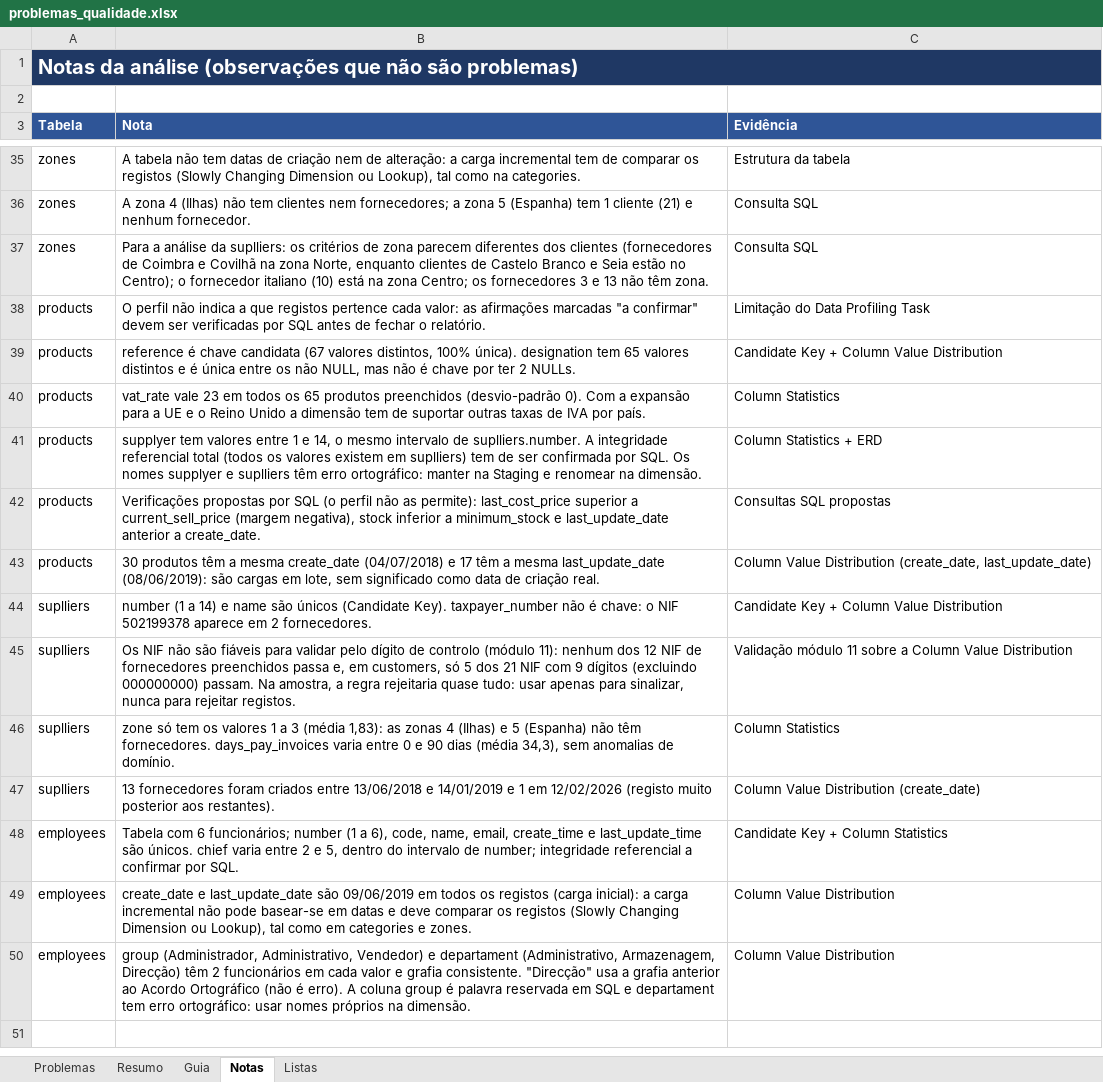
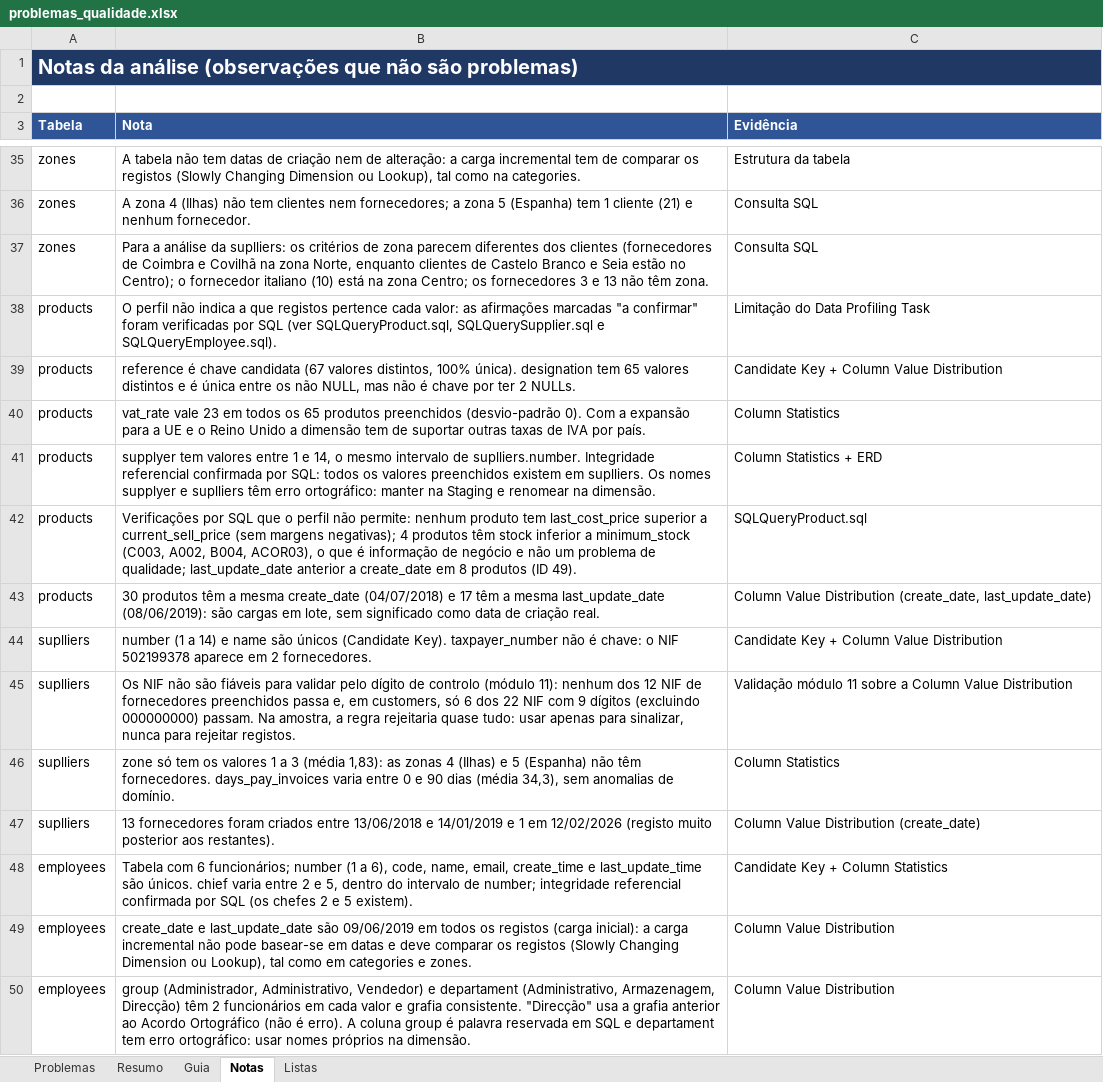
Before and after one commit to JorgeUbaldoR/ARMDD_26-27_1231274_1260541, an Excel workbook: docs/profiling/problemas_qualidade.xlsx, sheet Notas, drawn as a sheet; only a part is shown, gaps mark what is left out; values as stored, in another font and other column widths than the file's, no borders; the diff names each change by its address in the sheet, - before the commit and + after, or states it on an @@ line.

Commit message:
Revisão do profiling de products, suplliers e employees

```diff
--- a/docs/profiling/problemas_qualidade.xlsx (sheet Notas)
+++ b/docs/profiling/problemas_qualidade.xlsx (sheet Notas)
-B1:C1 fill: none
+B1:C1 fill: #1F3864
-B38 (Nota): …"a confirmar" devem ser verificadas por SQL antes de fechar o relatório.
+B38 (Nota): …"a confirmar" foram verificadas por SQL (ver SQLQueryProduct.sql, SQLQuerySupplier.sql e SQLQueryEmployee.sql).
-B41 (Nota): …de suplliers.number. A integridade referencial total (todos os valores existem em suplliers) tem de ser confirmada por SQL. Os nomes…
+B41 (Nota): …de suplliers.number. Integridade referencial confirmada por SQL: todos os valores preenchidos existem em suplliers. Os nomes…
-B42 (Nota): Verificações propostas por SQL (o perfil não as permite): last_cost_price superior a current_sell_price (margem negativa), stock inferior a minimum_stock e last_update_date anterior a create_date.
+B42 (Nota): Verificações por SQL que o perfil não permite: nenhum produto tem last_cost_price superior a current_sell_price (sem margens negativas); 4 produtos têm stock inferior a minimum_stock (C003, A002, B004, ACOR03), o que é informação de negócio e não um problema de qualidade; last_update_date anterior a create_date em 8 produtos (ID 49).
-C42 (Evidência): Consultas SQL propostas
+C42 (Evidência): SQLQueryProduct.sql
-B45 (Nota): …customers, só 5 dos 21 NIF com…
+B45 (Nota): …customers, só 6 dos 22 NIF com…
-B48 (Nota): …integridade referencial a confirmar por SQL.
+B48 (Nota): …integridade referencial confirmada por SQL (os chefes 2 e 5 existem).
```
Also changed, not shown: sheet Problemas, sheet Resumo, sheet Guia, charts or pictures, 4 other files.
